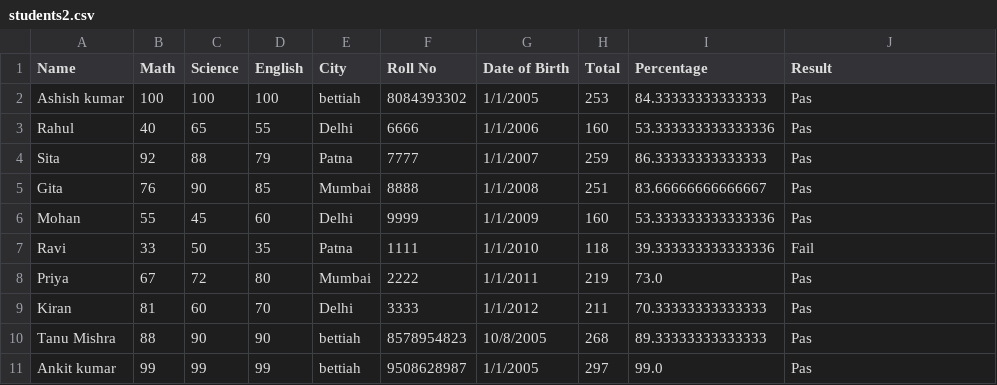
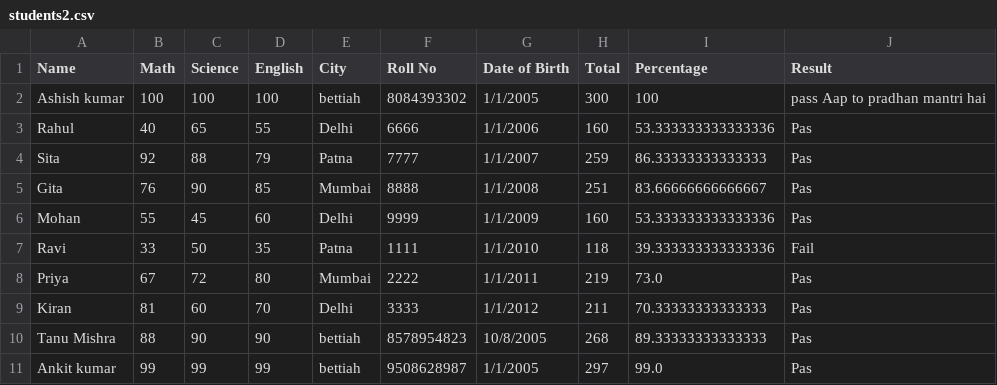
Before and after one commit to Ankitkumariitm/my-website, a CSV file: result search/students2.csv, drawn as a sheet.

```diff
--- a/result search/students2.csv
+++ b/result search/students2.csv
@@ -1,3 +1,3 @@
 Name,Math,Science,English,City,Roll No,Date of Birth,Total,Percentage,Result
-Ashish kumar,100,100,100,bettiah,8084393302,1/1/2005,253,84.33333333333333,Pas
+Ashish kumar,100,100,100,bettiah,8084393302,1/1/2005,300,100,pass Aap to pradhan mantri hai
 Rahul,40,65,55,Delhi,6666,1/1/2006,160,53.333333333333336,Pas
```
